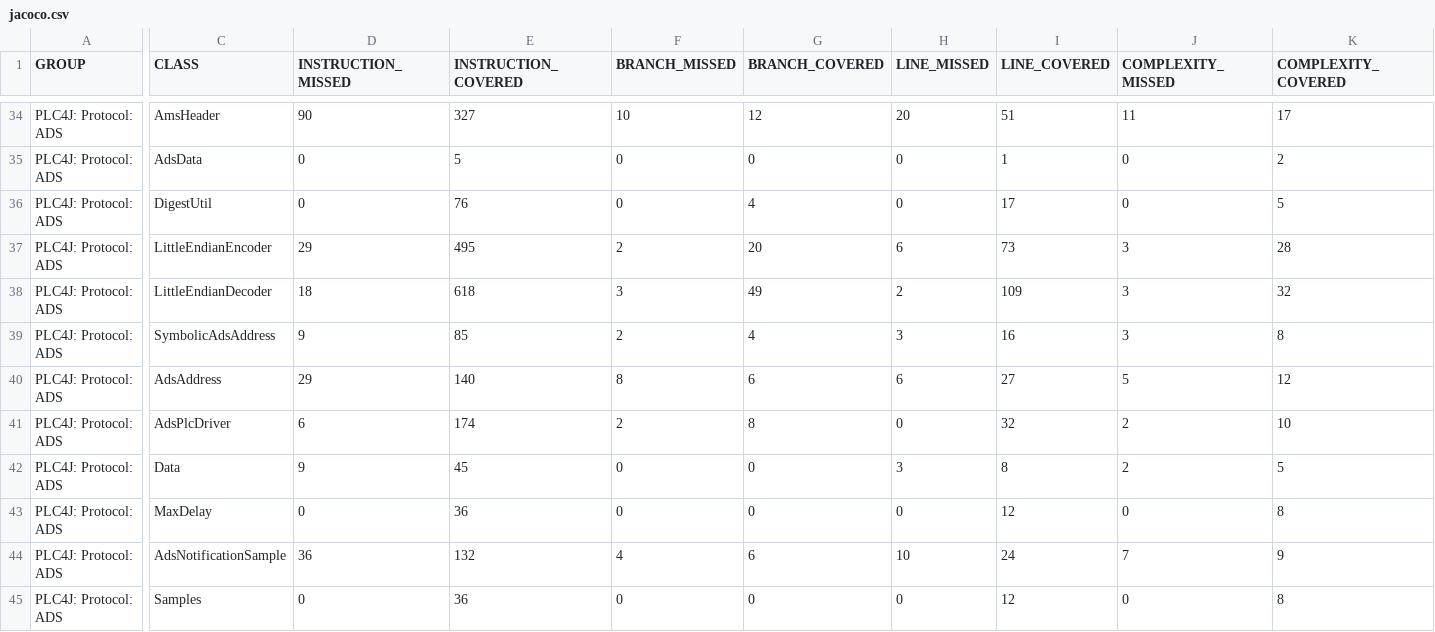
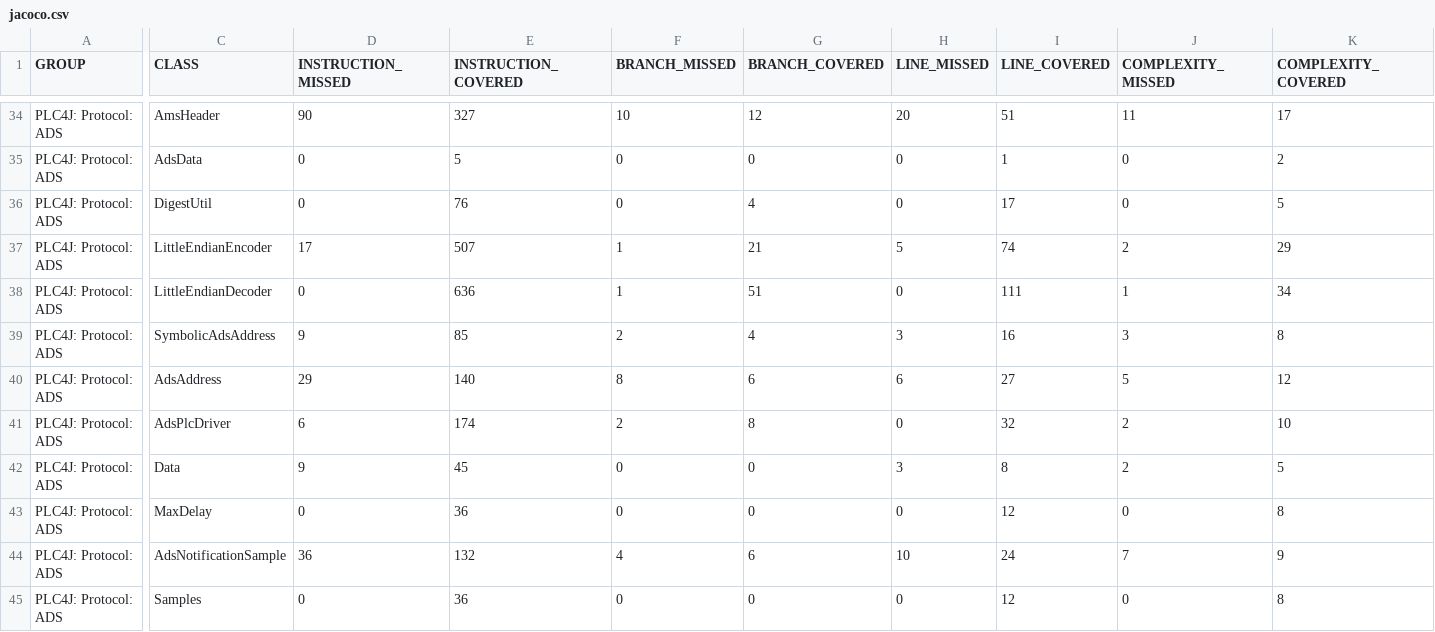
Before and after one commit to zjlhxq/plc4x, a CSV file: plc4j/plc4j-protocols/plc4j-protocol-ads/jacoco/jacoco.csv, drawn as a sheet; only a part is shown, gaps mark what is left out; the diff names each change by its address in the sheet, - before the commit and + after, or states it on an @@ line.

```diff
--- a/plc4j/plc4j-protocols/plc4j-protocol-ads/jacoco/jacoco.csv
+++ b/plc4j/plc4j-protocols/plc4j-protocol-ads/jacoco/jacoco.csv
-D37 (INSTRUCTION_MISSED): 29
+D37 (INSTRUCTION_MISSED): 17
-E37 (INSTRUCTION_COVERED): 495
+E37 (INSTRUCTION_COVERED): 507
-F37 (BRANCH_MISSED): 2
+F37 (BRANCH_MISSED): 1
-G37 (BRANCH_COVERED): 20
+G37 (BRANCH_COVERED): 21
-H37 (LINE_MISSED): 6
+H37 (LINE_MISSED): 5
-I37 (LINE_COVERED): 73
+I37 (LINE_COVERED): 74
-J37 (COMPLEXITY_MISSED): 3
+J37 (COMPLEXITY_MISSED): 2
-K37 (COMPLEXITY_COVERED): 28
+K37 (COMPLEXITY_COVERED): 29
-D38 (INSTRUCTION_MISSED): 18
+D38 (INSTRUCTION_MISSED): 0
-E38 (INSTRUCTION_COVERED): 618
+E38 (INSTRUCTION_COVERED): 636
-F38 (BRANCH_MISSED): 3
+F38 (BRANCH_MISSED): 1
-G38 (BRANCH_COVERED): 49
+G38 (BRANCH_COVERED): 51
-H38 (LINE_MISSED): 2
+H38 (LINE_MISSED): 0
-I38 (LINE_COVERED): 109
+I38 (LINE_COVERED): 111
-J38 (COMPLEXITY_MISSED): 3
+J38 (COMPLEXITY_MISSED): 1
-K38 (COMPLEXITY_COVERED): 32
+K38 (COMPLEXITY_COVERED): 34
```
Also changed, not shown: 46 other files.
